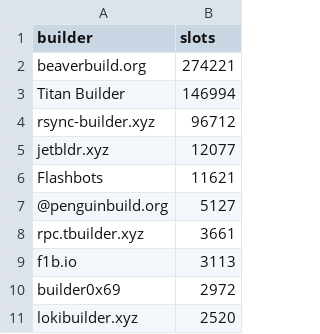
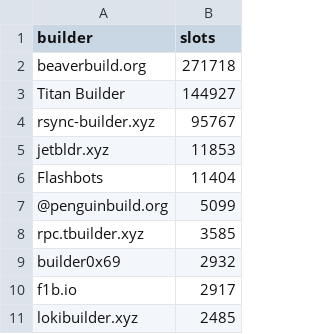
Before and after one commit to nerolation/reorg.pics, a CSV file: builder_slots.csv, drawn as a sheet.

```diff
--- a/builder_slots.csv
+++ b/builder_slots.csv
@@ -1,11 +1,11 @@
 builder,slots
-beaverbuild.org,274221
-Titan Builder,146994
-rsync-builder.xyz,96712
-jetbldr.xyz,12077
-Flashbots,11621
-@penguinbuild.org,5127
-rpc.tbuilder.xyz,3661
-f1b.io,3113
-builder0x69,2972
-lokibuilder.xyz,2520
+beaverbuild.org,271718
+Titan Builder,144927
+rsync-builder.xyz,95767
+jetbldr.xyz,11853
+Flashbots,11404
+@penguinbuild.org,5099
+rpc.tbuilder.xyz,3585
+builder0x69,2932
+f1b.io,2917
+lokibuilder.xyz,2485
```
Also changed, not shown: 7 other files.
